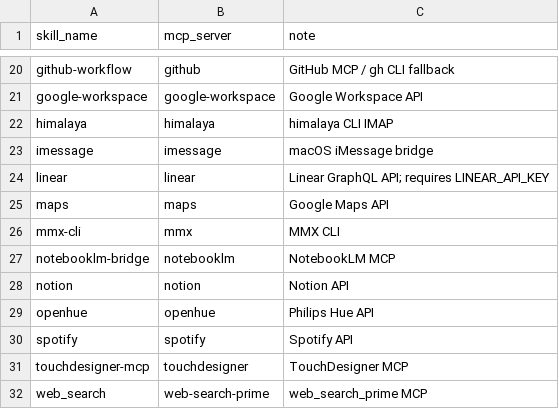
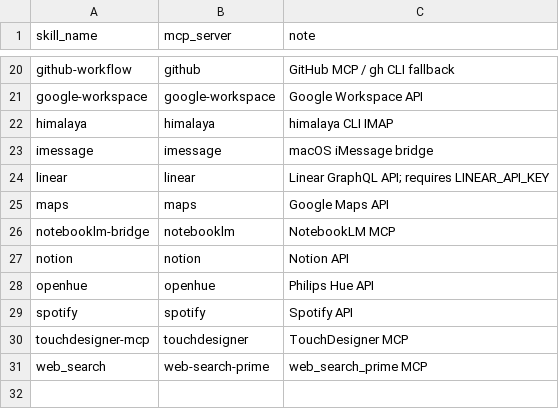
Before and after one commit to Toqsick/zcode-skills, a CSV file: registry/skill-to-mcp.csv, drawn as a sheet; only a part is shown, gaps mark what is left out.

```diff
--- a/registry/skill-to-mcp.csv
+++ b/registry/skill-to-mcp.csv
@@ -25,3 +25,2 @@ linear,linear,Linear GraphQL API; requires LINEAR_API_KEY
 maps,maps,Google Maps API
-mmx-cli,mmx,MMX CLI
 notebooklm-bridge,notebooklm,NotebookLM MCP
```
Also changed, not shown: 7 other files.
